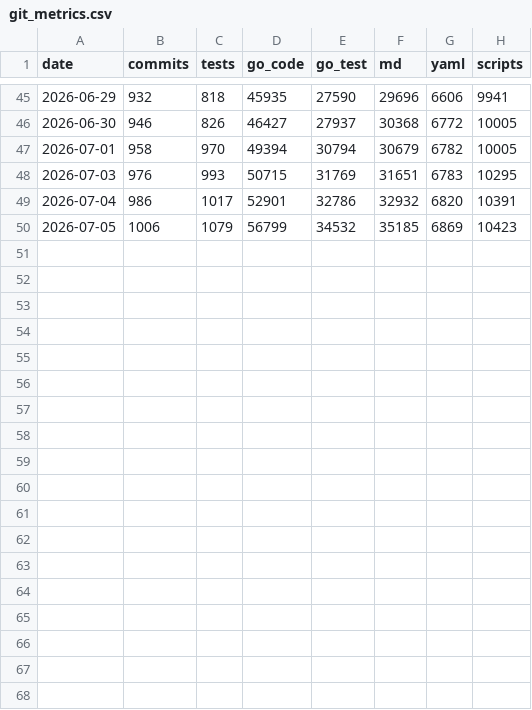
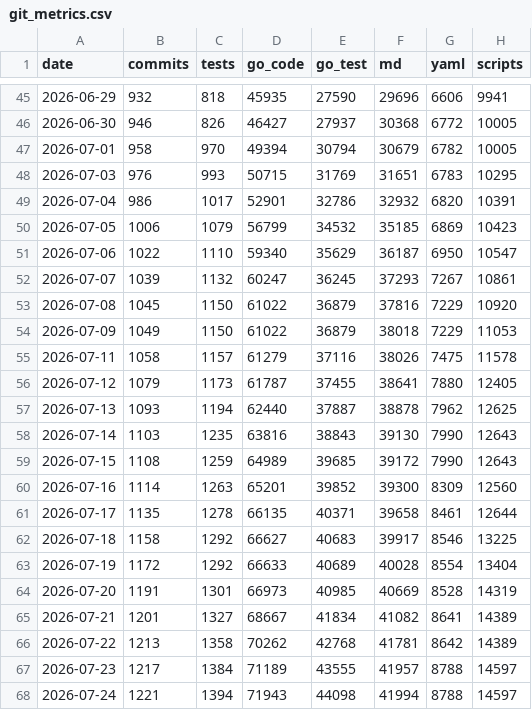
Before and after one commit to actions-gateway/github-actions-gateway, a CSV file: claude-usage/data/git_metrics.csv, drawn as a sheet; only a part is shown, gaps mark what is left out.

```diff
--- a/claude-usage/data/git_metrics.csv
+++ b/claude-usage/data/git_metrics.csv
@@ -50 +50,19 @@ date,commits,tests,go_code,go_test,md,yaml,scripts
 2026-07-05,1006,1079,56799,34532,35185,6869,10423
+2026-07-06,1022,1110,59340,35629,36187,6950,10547
+2026-07-07,1039,1132,60247,36245,37293,7267,10861
+2026-07-08,1045,1150,61022,36879,37816,7229,10920
+2026-07-09,1049,1150,61022,36879,38018,7229,11053
+2026-07-11,1058,1157,61279,37116,38026,7475,11578
+2026-07-12,1079,1173,61787,37455,38641,7880,12405
+2026-07-13,1093,1194,62440,37887,38878,7962,12625
+2026-07-14,1103,1235,63816,38843,39130,7990,12643
+2026-07-15,1108,1259,64989,39685,39172,7990,12643
+2026-07-16,1114,1263,65201,39852,39300,8309,12560
+2026-07-17,1135,1278,66135,40371,39658,8461,12644
+2026-07-18,1158,1292,66627,40683,39917,8546,13225
+2026-07-19,1172,1292,66633,40689,40028,8554,13404
+2026-07-20,1191,1301,66973,40985,40669,8528,14319
+2026-07-21,1201,1327,68667,41834,41082,8641,14389
+2026-07-22,1213,1358,70262,42768,41781,8642,14389
+2026-07-23,1217,1384,71189,43555,41957,8788,14597
+2026-07-24,1221,1394,71943,44098,41994,8788,14597
```
Also changed, not shown: claude-usage/data/model_daily.csv, claude-usage/data/token_metrics.csv, 14 other files.
